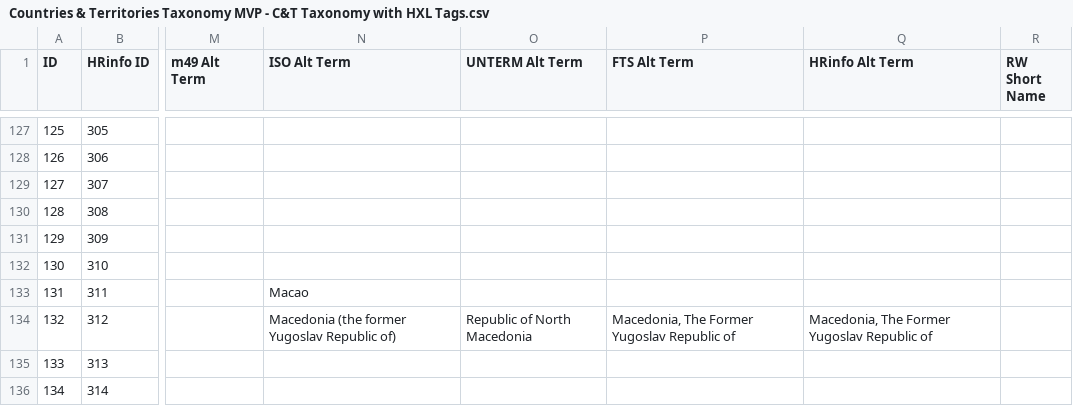
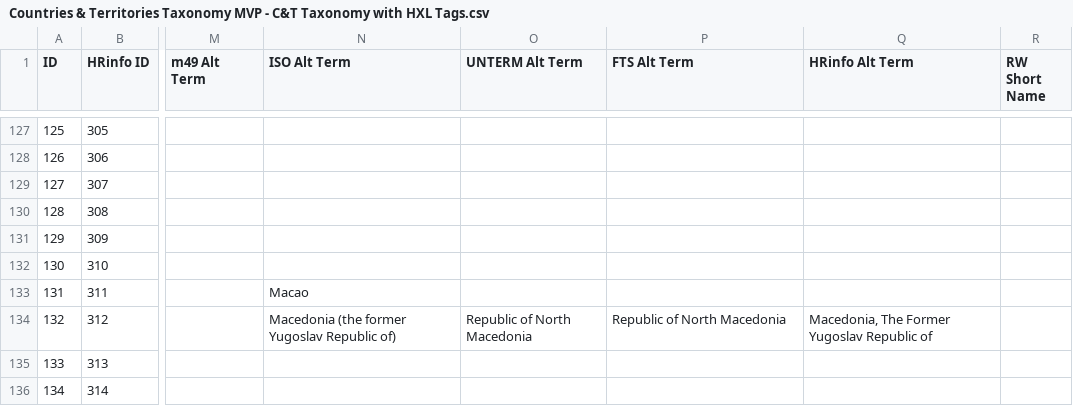
Before and after one commit to OCHA-DAP/hdx-python-country, a CSV file: src/hdx/location/Countries & Territories Taxonomy MVP - C&T Taxonomy with HXL Tags.csv, drawn as a sheet; only a part is shown, gaps mark what is left out; the diff names each change by its address in the sheet, - before the commit and + after, or states it on an @@ line.

```diff
--- a/src/hdx/location/Countries & Territories Taxonomy MVP - C&T Taxonomy with HXL Tags.csv
+++ b/src/hdx/location/Countries & Territories Taxonomy MVP - C&T Taxonomy with HXL Tags.csv
-P134 (FTS Alt Term): Macedonia, The Former Yugoslav Republic of
+P134 (FTS Alt Term): Republic of North Macedonia
```
